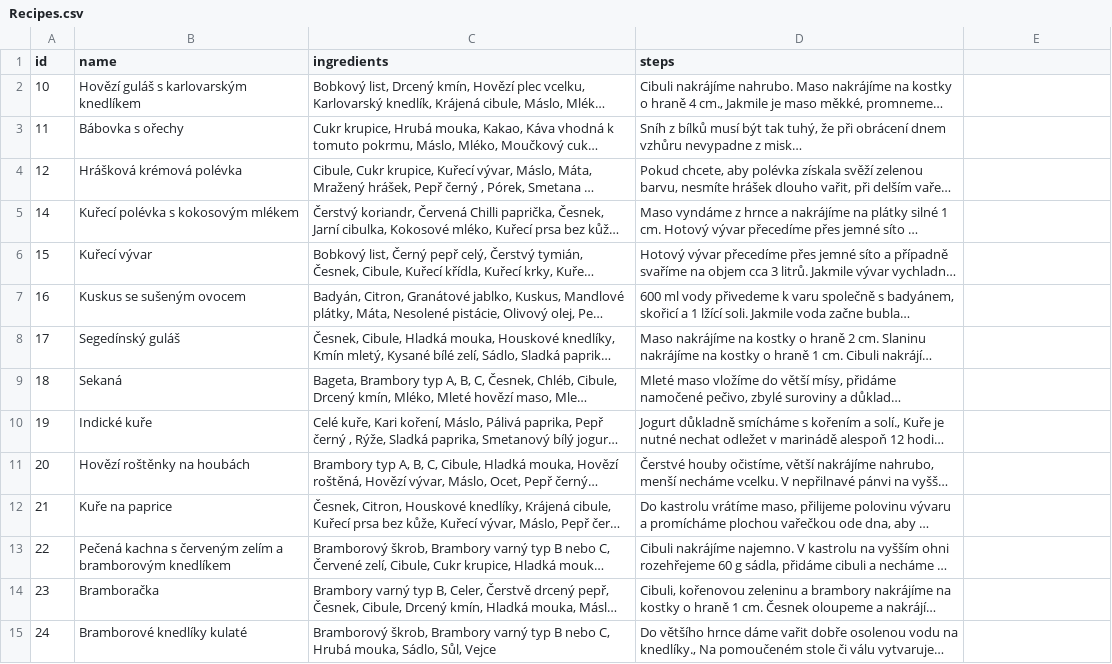
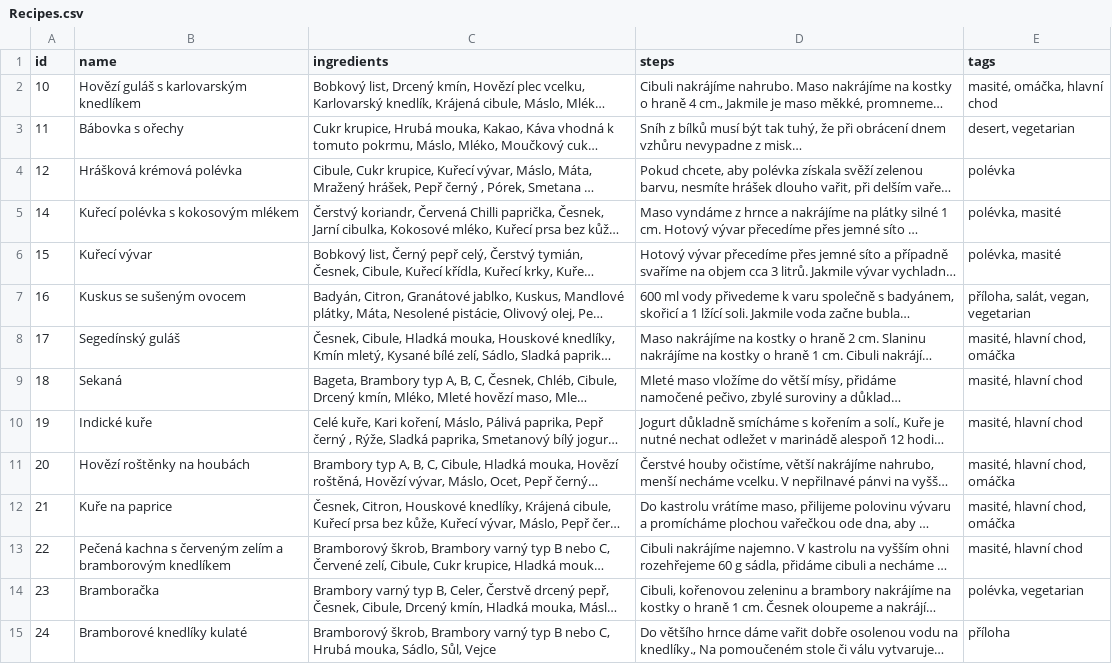
Before and after one commit to jozso39/rohlik-mcp-server, a CSV file: data/Recipes.csv, drawn as a sheet; only a part is shown; long unchanged cells end in …; the diff covers the shown part only; the diff names each change by its address in the sheet, - before the commit and + after, or states it on an @@ line.

Commit message:
feat: add recipe tags column
- Added tags column to Recipes.csv
- Tags are in Czech language
- Include categories like: vegetarian, vegan, masité, desert, polévka, pomazánka, příloha, salát, omáčka, bezlepkové, etc.
- Tags help with recipe filtering and categorization

```diff
--- a/data/Recipes.csv
+++ b/data/Recipes.csv
-E1: (empty)
+E1: tags
-E2 (tags): (empty)
+E2 (tags): masité, omáčka, hlavní chod
-E3 (tags): (empty)
+E3 (tags): desert, vegetarian
-E4 (tags): (empty)
+E4 (tags): polévka
-E5:E6 (tags): (empty)
+E5:E6 (tags): polévka, masité
-E7 (tags): (empty)
+E7 (tags): příloha, salát, vegan, vegetarian
-E8 (tags): (empty)
+E8 (tags): masité, hlavní chod, omáčka
-E9:E10 (tags): (empty)
+E9:E10 (tags): masité, hlavní chod
-E11:E12 (tags): (empty)
+E11:E12 (tags): masité, hlavní chod, omáčka
-E13 (tags): (empty)
+E13 (tags): masité, hlavní chod
-E14 (tags): (empty)
+E14 (tags): polévka, vegetarian
-E15 (tags): (empty)
+E15 (tags): příloha
```
Also changed, not shown: 1 added row and 95 edited cells elsewhere in this file.
